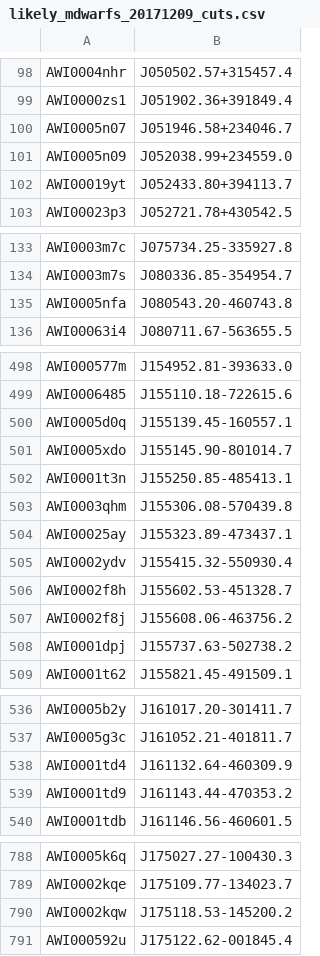
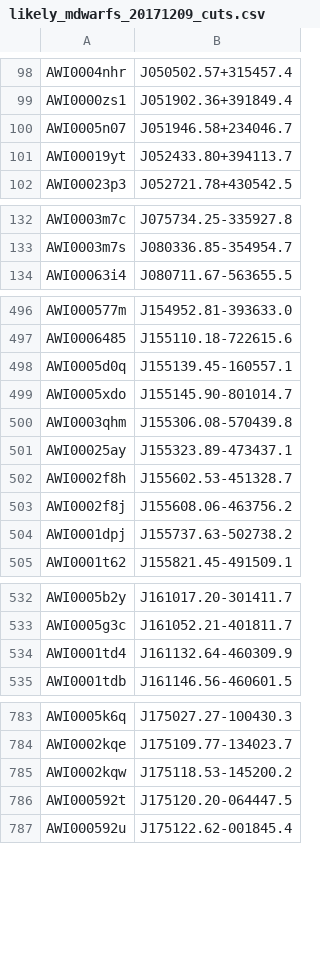
Before and after one commit to silverbergastro/color_cuts, a CSV file: likely_mdwarfs_20171209_cuts.csv, drawn as a sheet; only a part is shown, gaps mark what is left out; the diff covers the shown part only.

```diff
--- a/likely_mdwarfs_20171209_cuts.csv
+++ b/likely_mdwarfs_20171209_cuts.csv
@@ -100,3 +100,2 @@ AWI0000zs1,J051902.36+391849.4
 AWI0005n07,J051946.58+234046.7
-AWI0005n09,J052038.99+234559.0
 AWI00019yt,J052433.80+394113.7
@@ -134,3 +133,2 @@ AWI0003m7c,J075734.25-335927.8
 AWI0003m7s,J080336.85-354954.7
-AWI0005nfa,J080543.20-460743.8
 AWI00063i4,J080711.67-563655.5
@@ -501,6 +499,4 @@ AWI0005d0q,J155139.45-160557.1
 AWI0005xdo,J155145.90-801014.7
-AWI0001t3n,J155250.85-485413.1
 AWI0003qhm,J155306.08-570439.8
 AWI00025ay,J155323.89-473437.1
-AWI0002ydv,J155415.32-550930.4
 AWI0002f8h,J155602.53-451328.7
@@ -538,3 +534,2 @@ AWI0005g3c,J161052.21-401811.7
 AWI0001td4,J161132.64-460309.9
-AWI0001td9,J161143.44-470353.2
 AWI0001tdb,J161146.56-460601.5
@@ -790,2 +785,3 @@ AWI0002kqe,J175109.77-134023.7
 AWI0002kqw,J175118.53-145200.2
+AWI000592t,J175120.20-064447.5
 AWI000592u,J175122.62-001845.4
```
Also changed, not shown: 1 removed row elsewhere in this file, likely_mdwarfs_20171209_cuts_raw.csv, 42 other files.
